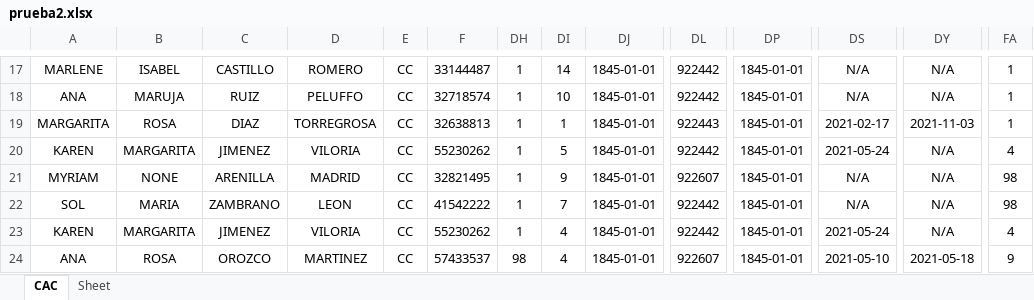
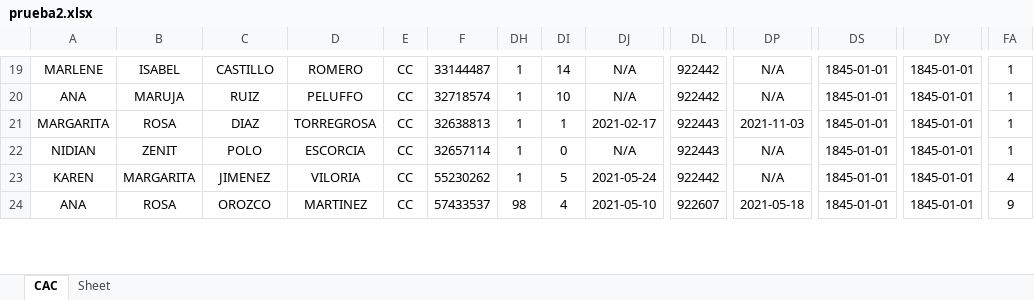
Before and after one commit to Felipeagq/altos-costos-ml, an Excel workbook: prueba2.xlsx, sheet CAC, drawn as a sheet; only a part is shown, gaps mark what is left out; values as stored, in another font and other column widths than the file's, no borders; removed rows and columns are numbered as before the commit, all else as after; rows hold the shown columns only; the diff covers the shown part only; the diff names each change by its address in the sheet, - before the commit and + after, or states it on an @@ line.

```diff
--- a/prueba2.xlsx (sheet CAC)
+++ b/prueba2.xlsx (sheet CAC)
-DJ19:DJ20: 1845-01-01
+DJ19:DJ20: N/A
-DP19:DP20: 1845-01-01
+DP19:DP20: N/A
-DS19:DS20: N/A
+DS19:DS20: 1845-01-01
-DY19:DY20: N/A
+DY19:DY20: 1845-01-01
-DJ21: 1845-01-01
+DJ21: 2021-02-17
-DP21: 1845-01-01
+DP21: 2021-11-03
-DS21: 2021-02-17
+DS21: 1845-01-01
-DY21: 2021-11-03
+DY21: 1845-01-01
-A22: KAREN
+A22: NIDIAN
-B22: MARGARITA
+B22: ZENIT
-C22: JIMENEZ
+C22: POLO
-D22: VILORIA
+D22: ESCORCIA
-F22: 55230262
+F22: 32657114
-DI22: 5
+DI22: 0
-DJ22: 1845-01-01
+DJ22: N/A
-DL22: 922442
+DL22: 922443
-DP22: 1845-01-01
+DP22: N/A
-DS22: 2021-05-24
+DS22: 1845-01-01
-DY22: N/A
+DY22: 1845-01-01
-FA22: 4
+FA22: 1
-row 21: MYRIAM | NONE | ARENILLA | MADRID | CC | 32821495 | 1 | 9 | 1845-01-01 | 922607 | 1845-01-01 | N/A | N/A | 98
-row 22: SOL | MARIA | ZAMBRANO | LEON | CC | 41542222 | 1 | 7 | 1845-01-01 | 922442 | 1845-01-01 | N/A | N/A | 98
-DI23: 4
+DI23: 5
-DJ23: 1845-01-01
+DJ23: 2021-05-24
-DP23: 1845-01-01
+DP23: N/A
-DS23: 2021-05-24
+DS23: 1845-01-01
-DY23: N/A
+DY23: 1845-01-01
-DJ24: 1845-01-01
+DJ24: 2021-05-10
-DP24: 1845-01-01
+DP24: 2021-05-18
-DS24: 2021-05-10
+DS24: 1845-01-01
-DY24: 2021-05-18
+DY24: 1845-01-01
```
Also changed, not shown: 2 added rows and 45 edited cells elsewhere in this sheet, hidden cells, 3 other files.
